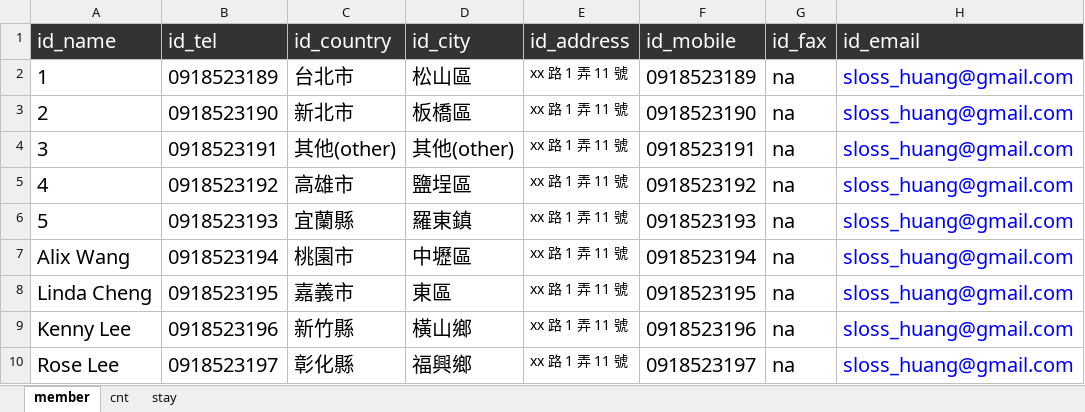
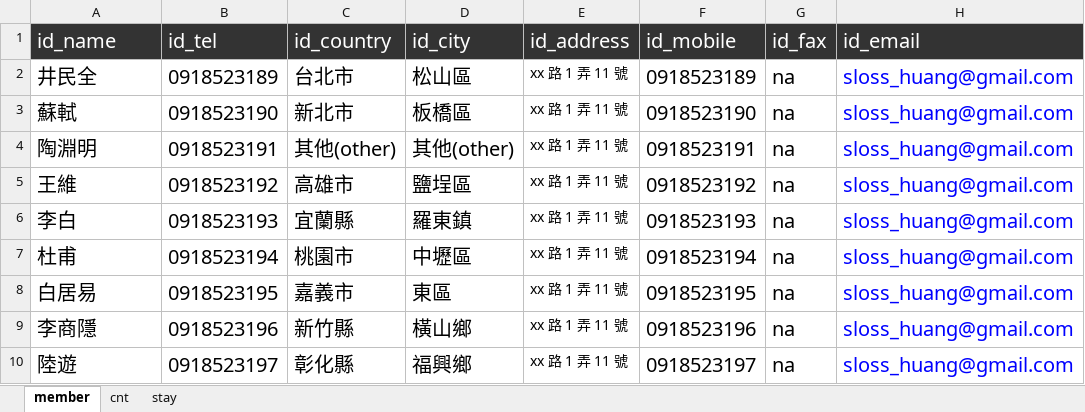
Before and after one commit to jing-tw/autoclimb, an Excel workbook: sample_9_people.xlsx, sheet member, drawn as a sheet; only a part is shown; values as stored, in another font and other column widths than the file's, no borders; the diff names each change by its address in the sheet, - before the commit and + after, or states it on an @@ line.

```diff
--- a/sample_9_people.xlsx (sheet member)
+++ b/sample_9_people.xlsx (sheet member)
-A2 (id_name): 1
+A2 (id_name): 井民全
-A3 (id_name): 2
+A3 (id_name): 蘇軾
-A4 (id_name): 3
+A4 (id_name): 陶淵明
-A5 (id_name): 4
+A5 (id_name): 王維
-A6 (id_name): 5
+A6 (id_name): 李白
-A7 (id_name): Alix Wang
+A7 (id_name): 杜甫
-A8 (id_name): Linda Cheng
+A8 (id_name): 白居易
-A9 (id_name): Kenny Lee
+A9 (id_name): 李商隱
-A10 (id_name): Rose Lee
+A10 (id_name): 陸遊
```
Also changed, not shown: 2 other files.
